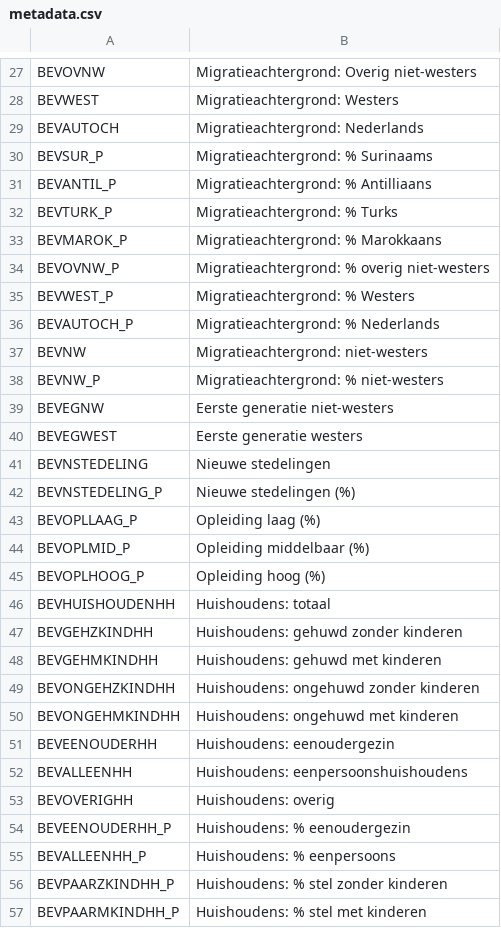
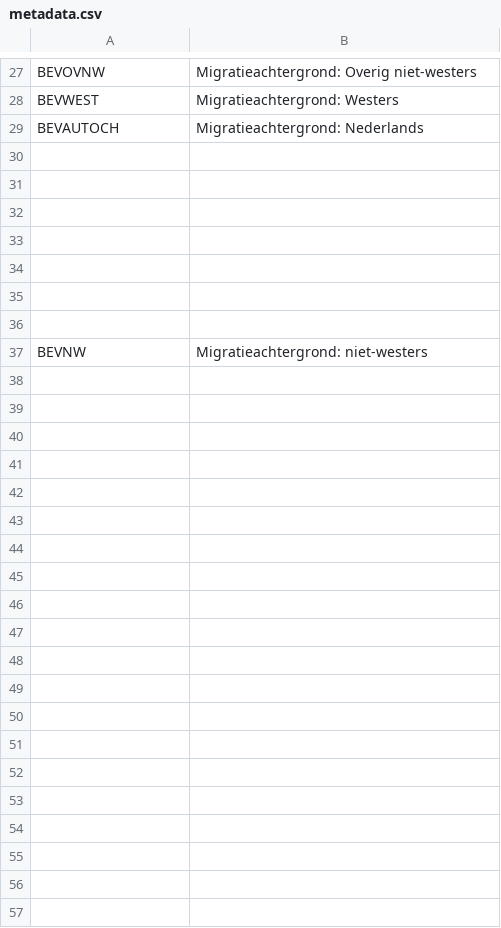
Before and after one commit to CUniversityaccount/projectvisualisation, a CSV file: data/metadata.csv, drawn as a sheet; only a part is shown, gaps mark what is left out; the diff covers the shown part only.

Commit message:
data

```diff
--- a/data/metadata.csv
+++ b/data/metadata.csv
@@ -29,29 +29,29 @@ BEVWEST;Migratieachtergrond: Westers
 BEVAUTOCH;Migratieachtergrond: Nederlands
-BEVSUR_P;Migratieachtergrond: % Surinaams
-BEVANTIL_P;Migratieachtergrond: % Antilliaans
-BEVTURK_P;Migratieachtergrond: % Turks
-BEVMAROK_P;Migratieachtergrond: % Marokkaans
-BEVOVNW_P;Migratieachtergrond: % overig niet-westers
-BEVWEST_P;Migratieachtergrond: % Westers
-BEVAUTOCH_P;Migratieachtergrond: % Nederlands
+;
+;
+;
+;
+;
+;
+;
 BEVNW;Migratieachtergrond: niet-westers
-BEVNW_P;Migratieachtergrond: % niet-westers
-BEVEGNW;Eerste generatie niet-westers
-BEVEGWEST;Eerste generatie westers
-BEVNSTEDELING;Nieuwe stedelingen
-BEVNSTEDELING_P;Nieuwe stedelingen (%)
-BEVOPLLAAG_P;Opleiding laag (%)
-BEVOPLMID_P;Opleiding middelbaar (%)
-BEVOPLHOOG_P;Opleiding hoog (%)
-BEVHUISHOUDENHH;Huishoudens: totaal
-BEVGEHZKINDHH;Huishoudens: gehuwd zonder kinderen
-BEVGEHMKINDHH;Huishoudens: gehuwd met kinderen
-BEVONGEHZKINDHH;Huishoudens: ongehuwd zonder kinderen
-BEVONGEHMKINDHH;Huishoudens: ongehuwd met kinderen
-BEVEENOUDERHH;Huishoudens: eenoudergezin
-BEVALLEENHH;Huishoudens: eenpersoonshuishoudens
-BEVOVERIGHH;Huishoudens: overig
-BEVEENOUDERHH_P;Huishoudens: % eenoudergezin
-BEVALLEENHH_P;Huishoudens: % eenpersoons
-BEVPAARZKINDHH_P;Huishoudens: % stel zonder kinderen
-BEVPAARMKINDHH_P;Huishoudens: % stel met kinderen
+;
+;
+;
+;
+;
+;
+;
+;
+;
+;
+;
+;
+;
+;
+;
+;
+;
+;
+;
+;
```
Also changed, not shown: 18 removed rows and 42 edited cells elsewhere in this file, 3 other files.
